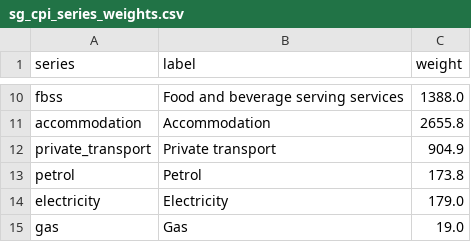
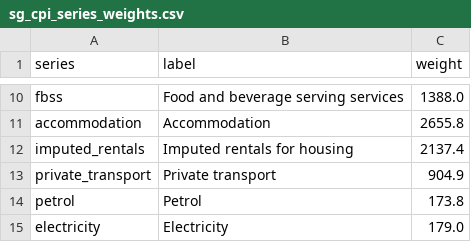
Before and after one commit to AsiaDecoded/Asia-vitals, a CSV file: data/sg/cpi/sg_cpi_series_weights.csv, drawn as a sheet; only a part is shown, gaps mark what is left out; the shorter side is filled out with more unchanged rows.

```diff
--- a/data/sg/cpi/sg_cpi_series_weights.csv
+++ b/data/sg/cpi/sg_cpi_series_weights.csv
@@ -11,2 +11,3 @@ fbss,Food and beverage serving services,1388.0
 accommodation,Accommodation,2655.8
+imputed_rentals,Imputed rentals for housing,2137.4
 private_transport,Private transport,904.9
```
Also changed, not shown: 6 other files.
